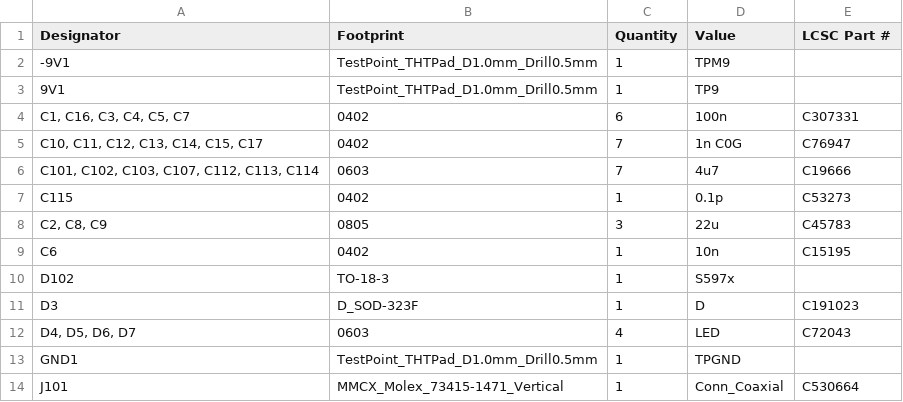
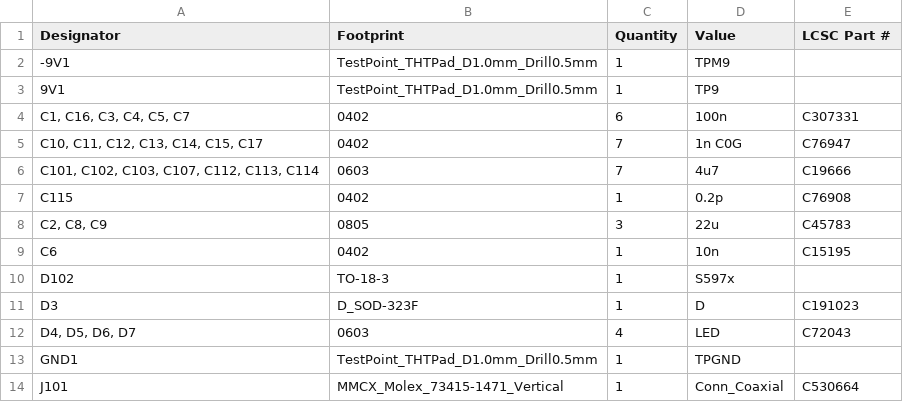
Before and after one commit to WitsOCLab/Two-Inch-Photodetector, a CSV file: OPA818_TwoInch/production/bom.csv, drawn as a sheet; only a part is shown.

```diff
--- a/OPA818_TwoInch/production/bom.csv
+++ b/OPA818_TwoInch/production/bom.csv
@@ -6,3 +6,3 @@
 "C101, C102, C103, C107, C112, C113, C114",0603,7,4u7,C19666
-C115,0402,1,0.1p,C53273
+C115,0402,1,0.2p,C76908
 "C2, C8, C9",0805,3,22u,C45783
```
Also changed, not shown: 20 other files.
